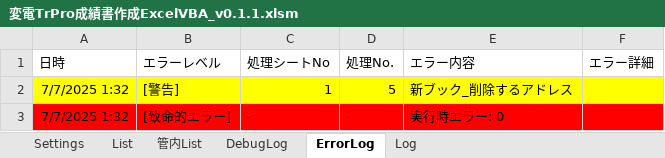
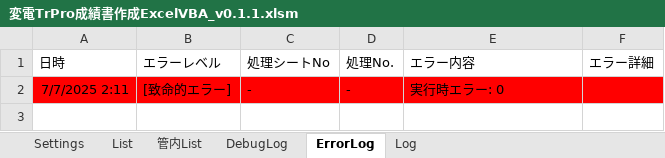
Before and after one commit to sasha232045/VBA-Inspection-Report-Generator, an Excel workbook: dist/変電TrPro成績書作成ExcelVBA_v0.1.1.xlsm, sheet ErrorLog, drawn as a sheet; values as stored, in another font and other column widths than the file's, no borders; removed rows and columns are numbered as before the commit, all else as after; the diff names each change by its address in the sheet, - before the commit and + after, or states it on an @@ line.

```diff
--- a/dist/変電TrPro成績書作成ExcelVBA_v0.1.1.xlsm (sheet ErrorLog)
+++ b/dist/変電TrPro成績書作成ExcelVBA_v0.1.1.xlsm (sheet ErrorLog)
-row 2: 7/7/2025 1:32 | [警告] | 1 | 5 | 新ブック_削除するアドレス
-A2 (日時): 7/7/2025 1:32
+A2 (日時): 7/7/2025 2:11
```
Also changed, not shown: sheet DebugLog, sheet Log, 6 other files.
